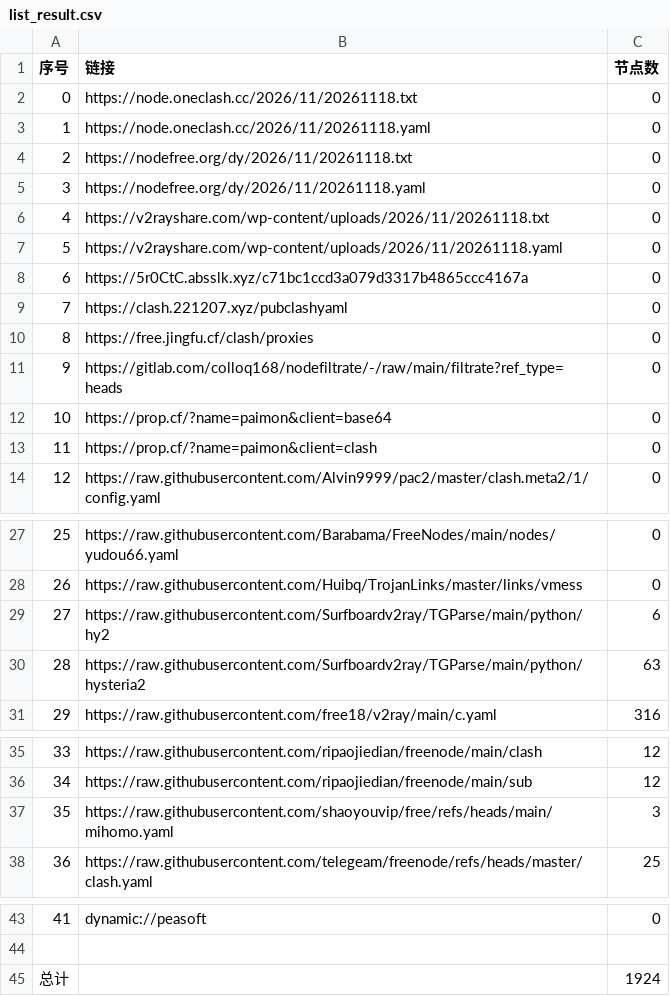
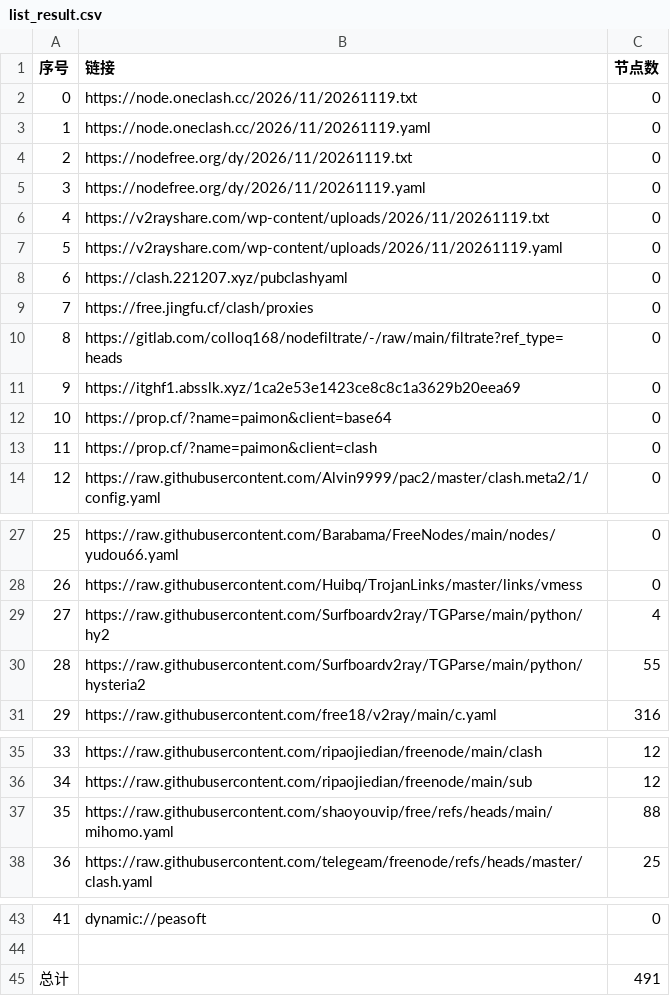
Before and after one commit to y1242067002/yfp, a CSV file: list_result.csv, drawn as a sheet; only a part is shown, gaps mark what is left out.

```diff
--- a/list_result.csv
+++ b/list_result.csv
@@ -1,12 +1,12 @@
 序号,链接,节点数
-0,https://node.oneclash.cc/2026/11/20261118.txt,0
-1,https://node.oneclash.cc/2026/11/20261118.yaml,0
-2,https://nodefree.org/dy/2026/11/20261118.txt,0
-3,https://nodefree.org/dy/2026/11/20261118.yaml,0
-4,https://v2rayshare.com/wp-content/uploads/2026/11/20261118.txt,0
-5,https://v2rayshare.com/wp-content/uploads/2026/11/20261118.yaml,0
-6,https://5r0CtC.absslk.xyz/c71bc1ccd3a079d3317b4865ccc4167a,0
-7,https://clash.221207.xyz/pubclashyaml,0
-8,https://free.jingfu.cf/clash/proxies,0
-9,https://gitlab.com/colloq168/nodefiltrate/-/raw/main/filtrate?ref_type=heads,0
+0,https://node.oneclash.cc/2026/11/20261119.txt,0
+1,https://node.oneclash.cc/2026/11/20261119.yaml,0
+2,https://nodefree.org/dy/2026/11/20261119.txt,0
+3,https://nodefree.org/dy/2026/11/20261119.yaml,0
+4,https://v2rayshare.com/wp-content/uploads/2026/11/20261119.txt,0
+5,https://v2rayshare.com/wp-content/uploads/2026/11/20261119.yaml,0
+6,https://clash.221207.xyz/pubclashyaml,0
+7,https://free.jingfu.cf/clash/proxies,0
+8,https://gitlab.com/colloq168/nodefiltrate/-/raw/main/filtrate?ref_type=heads,0
+9,https://itghf1.absslk.xyz/1ca2e53e1423ce8c8c1a3629b20eea69,0
 10,https://prop.cf/?name=paimon&client=base64,0
@@ -28,4 +28,4 @@
 26,https://raw.githubusercontent.com/Huibq/TrojanLinks/master/links/vmess,0
-27,https://raw.githubusercontent.com/Surfboardv2ray/TGParse/main/python/hy2,6
-28,https://raw.githubusercontent.com/Surfboardv2ray/TGParse/main/python/hysteria2,63
+27,https://raw.githubusercontent.com/Surfboardv2ray/TGParse/main/python/hy2,4
+28,https://raw.githubusercontent.com/Surfboardv2ray/TGParse/main/python/hysteria2,55
 29,https://raw.githubusercontent.com/free18/v2ray/main/c.yaml,316
@@ -36,3 +36,3 @@
 34,https://raw.githubusercontent.com/ripaojiedian/freenode/main/sub,12
-35,https://raw.githubusercontent.com/shaoyouvip/free/refs/heads/main/mihomo.yaml,3
+35,https://raw.githubusercontent.com/shaoyouvip/free/refs/heads/main/mihomo.yaml,88
 36,https://raw.githubusercontent.com/telegeam/freenode/refs/heads/master/clash.yaml,25
@@ -44,2 +44,2 @@
 
-总计,,1924
+总计,,491
```
Also changed, not shown: 36 other files.
